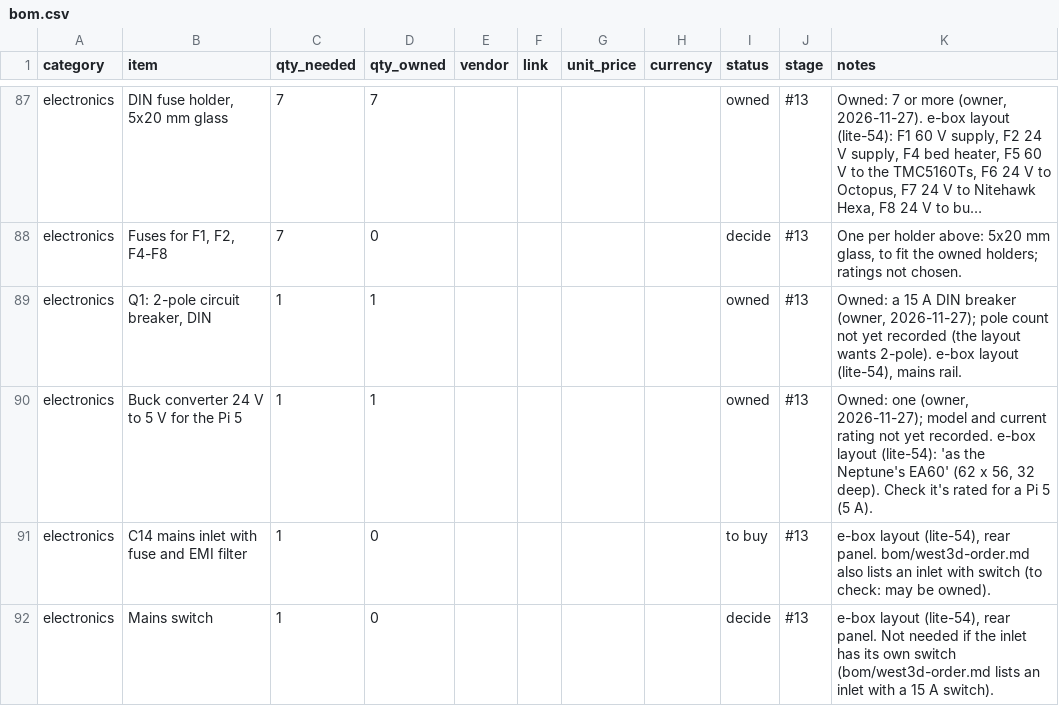
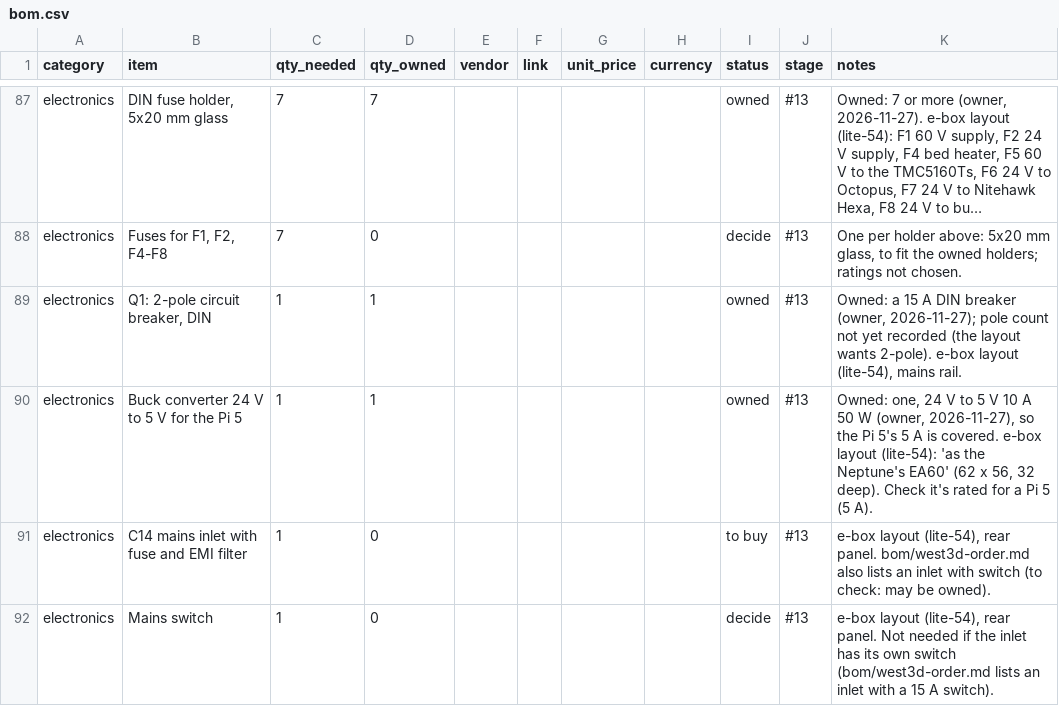
Before and after one commit to dvystrcil/vt350, a CSV file: bom/bom.csv, drawn as a sheet; only a part is shown, gaps mark what is left out; long unchanged cells end in ….

```diff
--- a/bom/bom.csv
+++ b/bom/bom.csv
@@ -89,3 +89,3 @@ electronics,"Fuses for F1, F2, F4-F8",7,0,,,,,decide,#13,"One per holder above:
 electronics,"Q1: 2-pole circuit breaker, DIN",1,1,,,,,owned,#13,"Owned: a 15 A DIN breaker (owner, 2026-11-27); pole count not yet recorded (the layout wants 2-pole). e-box layout (lite-54), mains rail."
-electronics,Buck converter 24 V to 5 V for the Pi 5,1,1,,,,,owned,#13,"Owned: one (owner, 2026-11-27); model and current rating not yet recorded. e-box layout (lite-54): 'as the Neptune's EA60' (62 x 56, 32 deep). Check it's rated for a Pi 5 (5 A)."
+electronics,Buck converter 24 V to 5 V for the Pi 5,1,1,,,,,owned,#13,"Owned: one, 24 V to 5 V 10 A 50 W (owner, 2026-11-27), so the Pi 5's 5 A is covered. e-box layout (lite-54): 'as the Neptune's EA60' (62 x 56, 32 deep). Check it's rated for a Pi 5 (5 A)."
 electronics,C14 mains inlet with fuse and EMI filter,1,0,,,,,to buy,#13,"e-box layout (lite-54), rear panel. bom/west3d-order.md also lists an inlet with switch (to check: may be owned)."
```
Also changed, not shown: 1 other file.
